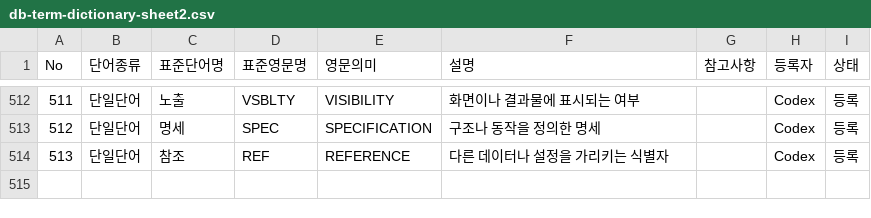
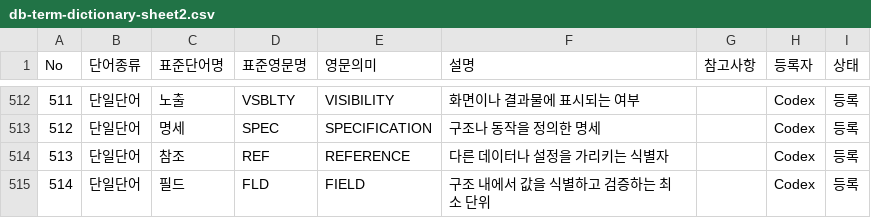
Before and after one commit to enkhbaatarL/backtend, a CSV file: docs/conventions/db-term-dictionary-sheet2.csv, drawn as a sheet; only a part is shown, gaps mark what is left out; the diff names each change by its address in the sheet, - before the commit and + after, or states it on an @@ line.

Commit message:
docs(newsletter): DB 용어 사전 '필드' 추가

```diff
--- a/docs/conventions/db-term-dictionary-sheet2.csv
+++ b/docs/conventions/db-term-dictionary-sheet2.csv
+row 515: 514 | 단일단어 | 필드 | FLD | FIELD | 구조 내에서 값을 식별하고 검증하는 최소 단위 |  | Codex | 등록
```
